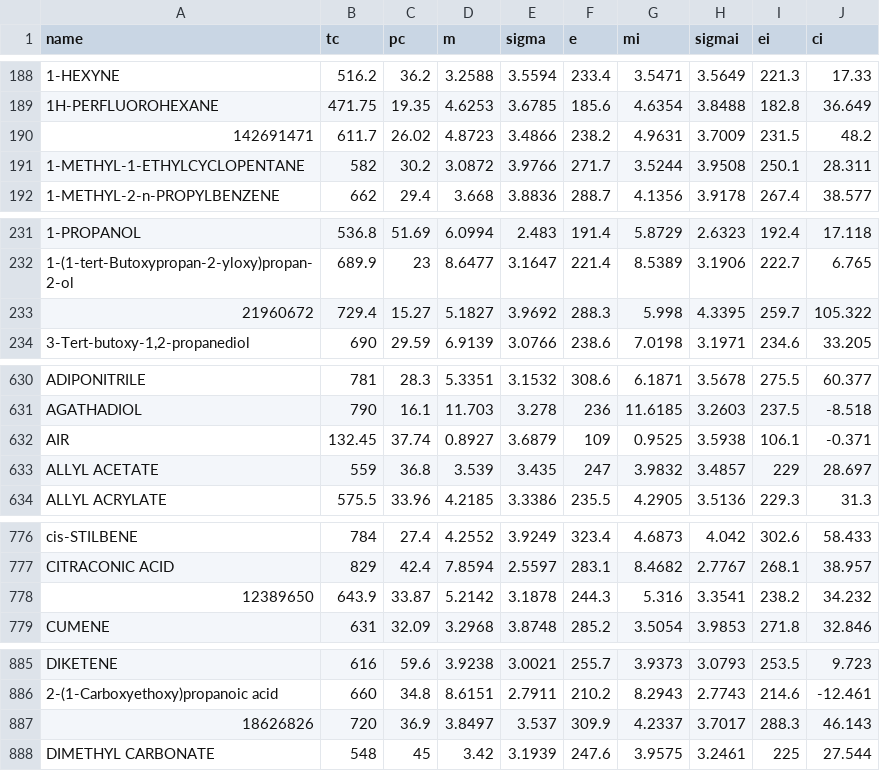
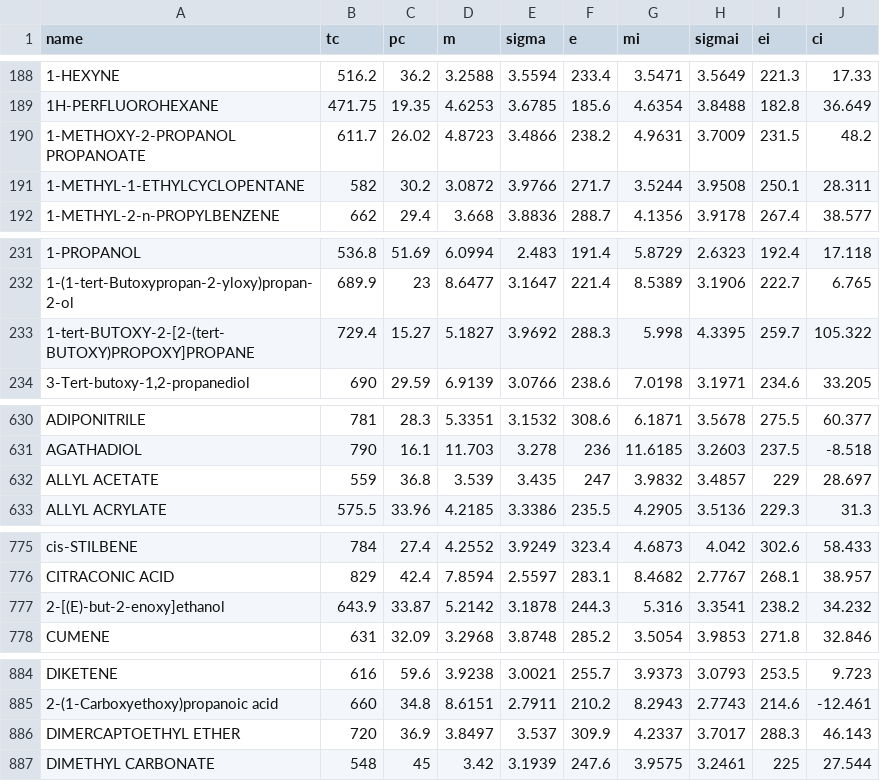
Before and after one commit to wildsonbbl/gnnepcsaft, a CSV file: data/ramirez2022/RAMIREZ2022.csv, drawn as a sheet; only a part is shown, gaps mark what is left out; removed rows and columns are numbered as before the commit, all else as after; the diff covers the shown part only; the diff names each change by its address in the sheet, - before the commit and + after, or states it on an @@ line.

```diff
--- a/data/ramirez2022/RAMIREZ2022.csv
+++ b/data/ramirez2022/RAMIREZ2022.csv
-A190 (name): 142691471
+A190 (name): 1-METHOXY-2-PROPANOL PROPANOATE
-A233 (name): 21960672
+A233 (name): 1-tert-BUTOXY-2-[2-(tert-BUTOXY)PROPOXY]PROPANE
-row 632: AIR | 132.45 | 37.74 | 0.8927 | 3.6879 | 109 | 0.9525 | 3.5938 | 106.1 | -0.371
-A777 (name): 12389650
+A777 (name): 2-[(E)-but-2-enoxy]ethanol
-A886 (name): 18626826
+A886 (name): DIMERCAPTOETHYL ETHER
```
Also changed, not shown: 1 edited cell elsewhere in this file, 10 other files.
